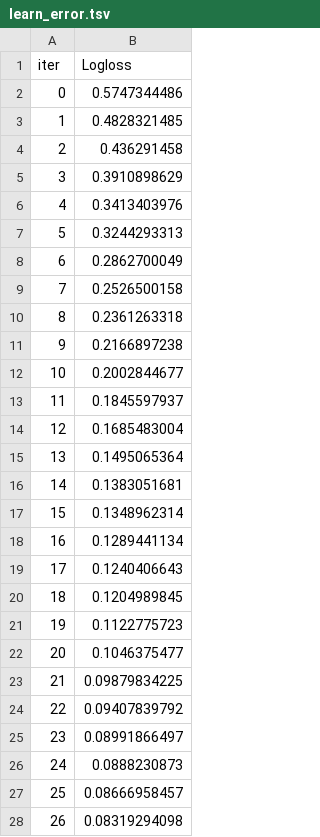
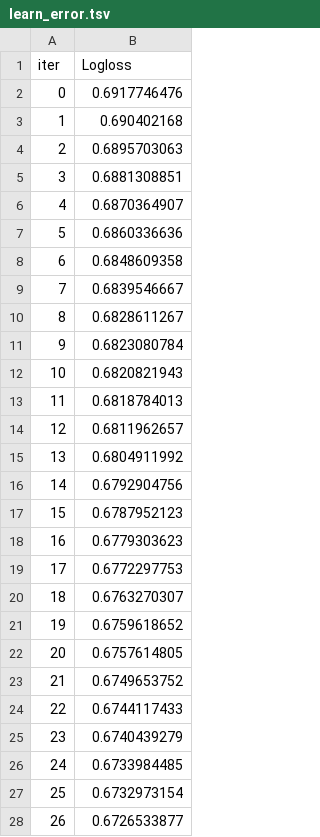
Before and after one commit to etonaastya/hackaton_mipt, a TSV file: catboost_info/learn_error.tsv, drawn as a sheet; only a part is shown; the diff covers the shown part only.

```diff
--- a/catboost_info/learn_error.tsv
+++ b/catboost_info/learn_error.tsv
@@ -1,28 +1,28 @@
 iter	Logloss
-0	0.5747344486
-1	0.4828321485
-2	0.436291458
-3	0.3910898629
-4	0.3413403976
-5	0.3244293313
-6	0.2862700049
-7	0.2526500158
-8	0.2361263318
-9	0.2166897238
-10	0.2002844677
-11	0.1845597937
-12	0.1685483004
-13	0.1495065364
-14	0.1383051681
-15	0.1348962314
-16	0.1289441134
-17	0.1240406643
-18	0.1204989845
-19	0.1122775723
-20	0.1046375477
-21	0.09879834225
-22	0.09407839792
-23	0.08991866497
-24	0.0888230873
-25	0.08666958457
-26	0.08319294098
+0	0.6917746476
+1	0.690402168
+2	0.6895703063
+3	0.6881308851
+4	0.6870364907
+5	0.6860336636
+6	0.6848609358
+7	0.6839546667
+8	0.6828611267
+9	0.6823080784
+10	0.6820821943
+11	0.6818784013
+12	0.6811962657
+13	0.6804911992
+14	0.6792904756
+15	0.6787952123
+16	0.6779303623
+17	0.6772297753
+18	0.6763270307
+19	0.6759618652
+20	0.6757614805
+21	0.6749653752
+22	0.6744117433
+23	0.6740439279
+24	0.6733984485
+25	0.6732973154
+26	0.6726533877
```
Also changed, not shown: 32 removed rows and 31 edited cells elsewhere in this file, catboost_info/test_error.tsv, catboost_info/time_left.tsv, 12 other files.
